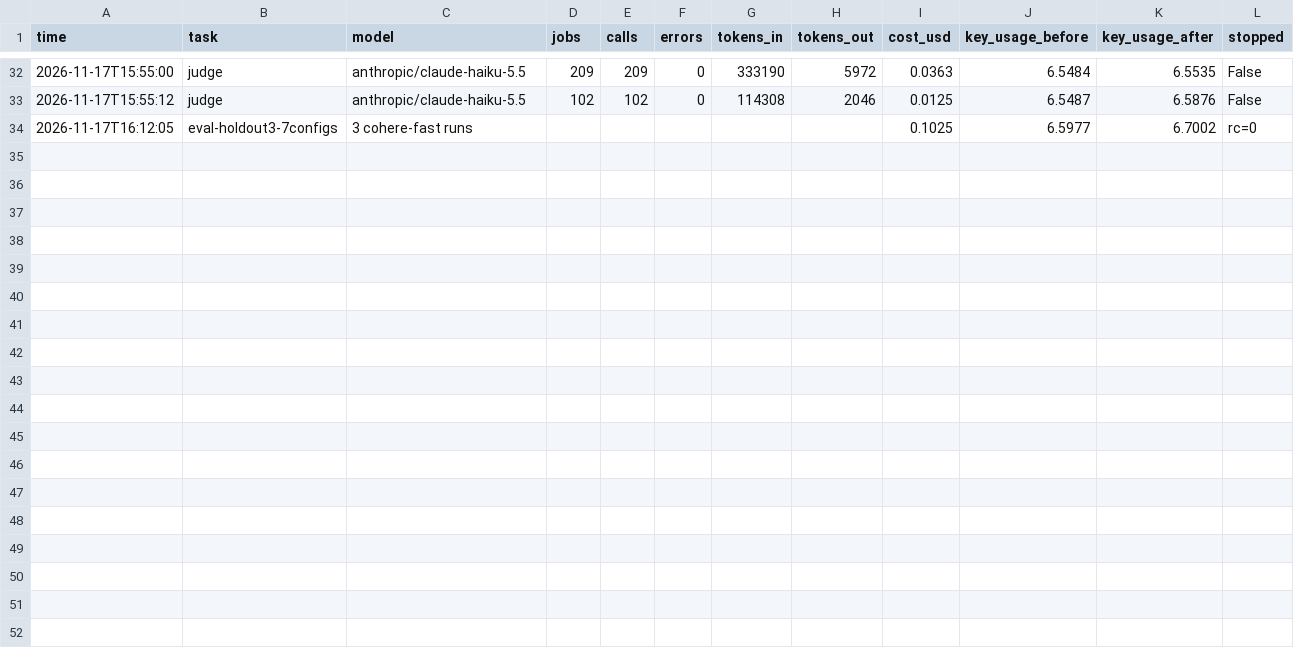
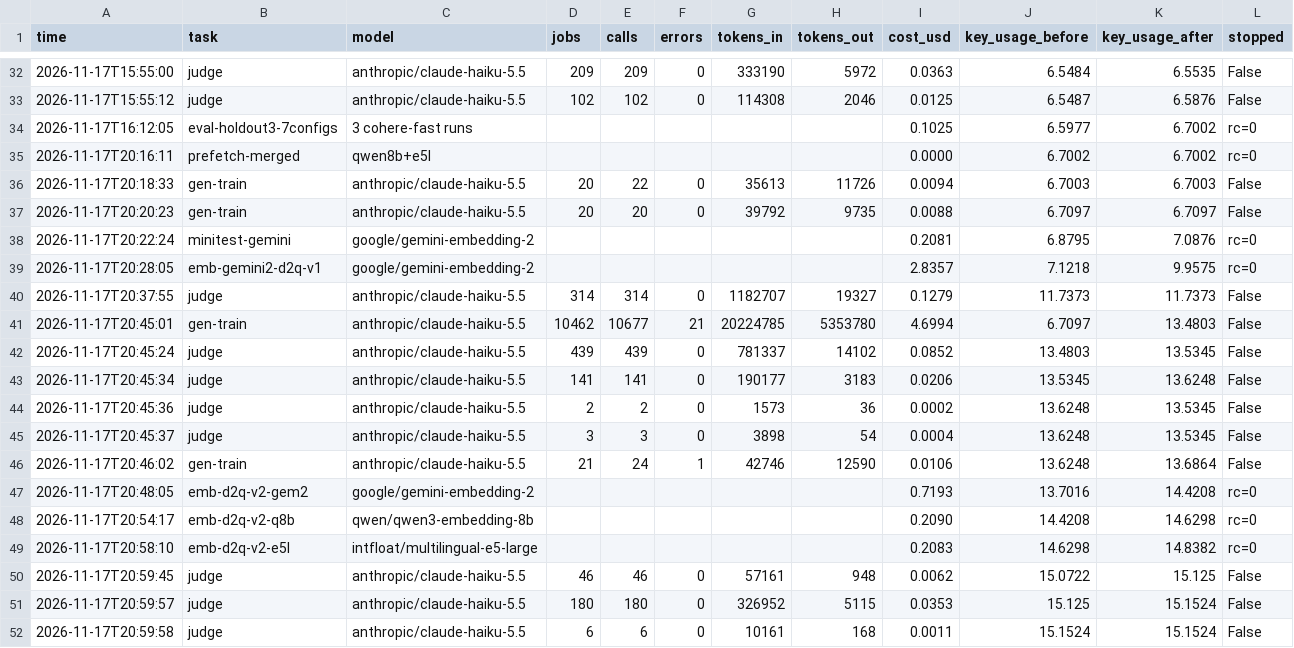
Before and after one commit to Mocoloco461/ChabadLab, a CSV file: search-site/eval/synth/spend.csv, drawn as a sheet; only a part is shown, gaps mark what is left out; the diff names each change by its address in the sheet, - before the commit and + after, or states it on an @@ line.

```diff
--- a/search-site/eval/synth/spend.csv
+++ b/search-site/eval/synth/spend.csv
+row 35: 2026-11-17T20:16:11 | prefetch-merged | qwen8b+e5l |  |  |  |  |  | 0.0000 | 6.7002 | 6.7002 | rc=0
+row 36: 2026-11-17T20:18:33 | gen-train | anthropic/claude-haiku-5.5 | 20 | 22 | 0 | 35613 | 11726 | 0.0094 | 6.7003 | 6.7003 | False
+row 37: 2026-11-17T20:20:23 | gen-train | anthropic/claude-haiku-5.5 | 20 | 20 | 0 | 39792 | 9735 | 0.0088 | 6.7097 | 6.7097 | False
+row 38: 2026-11-17T20:22:24 | minitest-gemini | google/gemini-embedding-2 |  |  |  |  |  | 0.2081 | 6.8795 | 7.0876 | rc=0
+row 39: 2026-11-17T20:28:05 | emb-gemini2-d2q-v1 | google/gemini-embedding-2 |  |  |  |  |  | 2.8357 | 7.1218 | 9.9575 | rc=0
+row 40: 2026-11-17T20:37:55 | judge | anthropic/claude-haiku-5.5 | 314 | 314 | 0 | 1182707 | 19327 | 0.1279 | 11.7373 | 11.7373 | False
+row 41: 2026-11-17T20:45:01 | gen-train | anthropic/claude-haiku-5.5 | 10462 | 10677 | 21 | 20224785 | 5353780 | 4.6994 | 6.7097 | 13.4803 | False
+row 42: 2026-11-17T20:45:24 | judge | anthropic/claude-haiku-5.5 | 439 | 439 | 0 | 781337 | 14102 | 0.0852 | 13.4803 | 13.5345 | False
+row 43: 2026-11-17T20:45:34 | judge | anthropic/claude-haiku-5.5 | 141 | 141 | 0 | 190177 | 3183 | 0.0206 | 13.5345 | 13.6248 | False
+row 44: 2026-11-17T20:45:36 | judge | anthropic/claude-haiku-5.5 | 2 | 2 | 0 | 1573 | 36 | 0.0002 | 13.6248 | 13.5345 | False
+row 45: 2026-11-17T20:45:37 | judge | anthropic/claude-haiku-5.5 | 3 | 3 | 0 | 3898 | 54 | 0.0004 | 13.6248 | 13.5345 | False
+row 46: 2026-11-17T20:46:02 | gen-train | anthropic/claude-haiku-5.5 | 21 | 24 | 1 | 42746 | 12590 | 0.0106 | 13.6248 | 13.6864 | False
+row 47: 2026-11-17T20:48:05 | emb-d2q-v2-gem2 | google/gemini-embedding-2 |  |  |  |  |  | 0.7193 | 13.7016 | 14.4208 | rc=0
+row 48: 2026-11-17T20:54:17 | emb-d2q-v2-q8b | qwen/qwen3-embedding-8b |  |  |  |  |  | 0.2090 | 14.4208 | 14.6298 | rc=0
+row 49: 2026-11-17T20:58:10 | emb-d2q-v2-e5l | intfloat/multilingual-e5-large |  |  |  |  |  | 0.2083 | 14.6298 | 14.8382 | rc=0
+row 50: 2026-11-17T20:59:45 | judge | anthropic/claude-haiku-5.5 | 46 | 46 | 0 | 57161 | 948 | 0.0062 | 15.0722 | 15.125 | False
+row 51: 2026-11-17T20:59:57 | judge | anthropic/claude-haiku-5.5 | 180 | 180 | 0 | 326952 | 5115 | 0.0353 | 15.125 | 15.1524 | False
+row 52: 2026-11-17T20:59:58 | judge | anthropic/claude-haiku-5.5 | 6 | 6 | 0 | 10161 | 168 | 0.0011 | 15.1524 | 15.1524 | False
```
Also changed, not shown: search-site/eval/history.csv, 39 other files.
